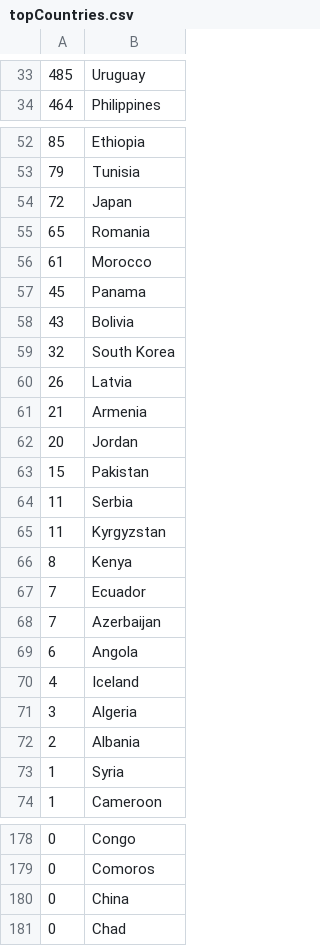
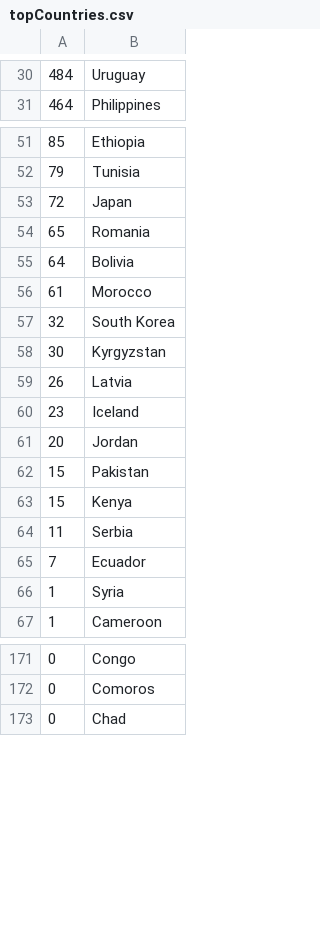
Before and after one commit to blakegallay/deco-locations, a CSV file: data/topCountries.csv, drawn as a sheet; only a part is shown, gaps mark what is left out; the diff covers the shown part only.

```diff
--- a/data/topCountries.csv
+++ b/data/topCountries.csv
@@ -33,2 +30,2 @@
-485,Uruguay
+484,Uruguay
 464,Philippines
@@ -55,19 +54,13 @@
 65,Romania
+64,Bolivia
 61,Morocco
-45,Panama
-43,Bolivia
 32,South Korea
+30,Kyrgyzstan
 26,Latvia
-21,Armenia
+23,Iceland
 20,Jordan
 15,Pakistan
+15,Kenya
 11,Serbia
-11,Kyrgyzstan
-8,Kenya
 7,Ecuador
-7,Azerbaijan
-6,Angola
-4,Iceland
-3,Algeria
-2,Albania
 1,Syria
@@ -179,3 +172,2 @@
 0,Comoros
-0,China
 0,Chad
```
Also changed, not shown: 18 added rows, 11 removed rows and 20 edited cells elsewhere in this file, data/binnedLocations.csv, data/contributingCountries.csv, 15 other files.
